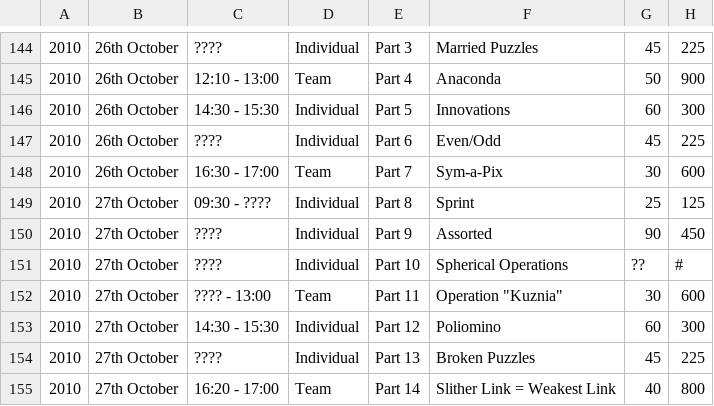
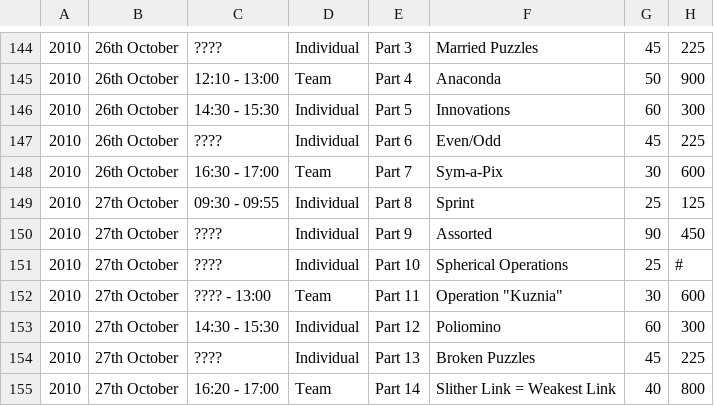
Before and after one commit to EctoPLSM/wpc-unofficial.org, a CSV file: src/database/rounds.csv, drawn as a sheet; only a part is shown, gaps mark what is left out.

```diff
--- a/src/database/rounds.csv
+++ b/src/database/rounds.csv
@@ -148,5 +148,5 @@
 2010,26th October,16:30 - 17:00,Team,Part 7,Sym-a-Pix,30,600,
-2010,27th October,09:30 - ????,Individual,Part 8,Sprint,25,125,
+2010,27th October,09:30 - 09:55,Individual,Part 8,Sprint,25,125,
 2010,27th October,????,Individual,Part 9,Assorted,90,450,
-2010,27th October,????,Individual,Part 10,Spherical Operations,??,#,
+2010,27th October,????,Individual,Part 10,Spherical Operations,25,#,
 2010,27th October,???? - 13:00,Team,Part 11,"Operation ""Kuznia""",30,600,
```
Also changed, not shown: src/database/teams.csv, 4 other files.
